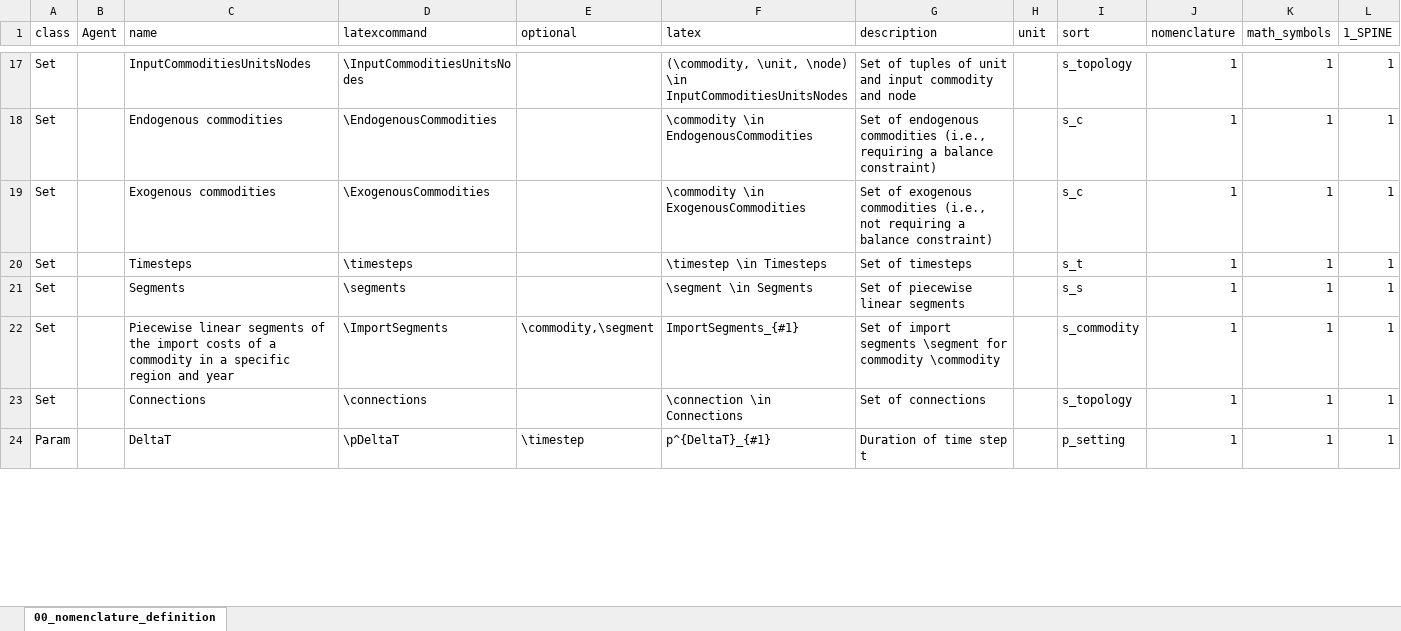
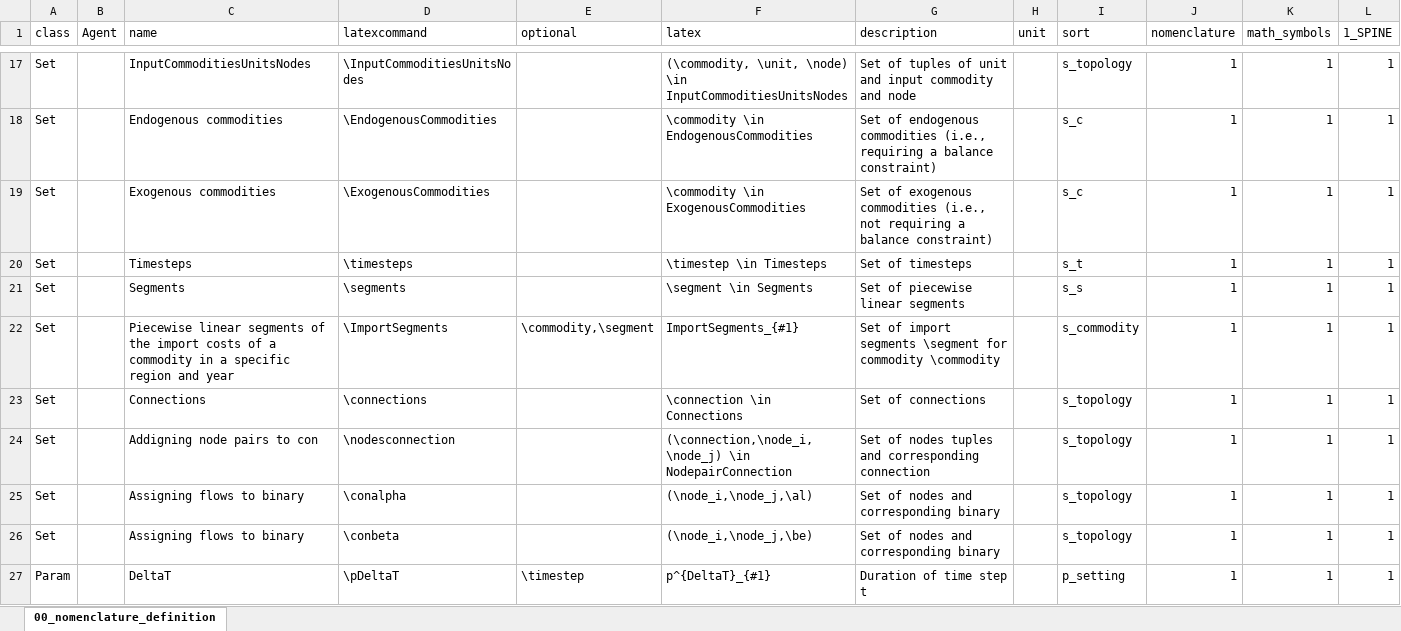
Before and after one commit to spine-tools/SpineOpt.jl, an Excel workbook: Model_formulation/00_nomenclature_definition.xlsx, sheet 00_nomenclature_definition, drawn as a sheet; only a part is shown, gaps mark what is left out; values as stored, in another font and other column widths than the file's, no borders; table styles not drawn; rows hold the shown columns only; the diff covers the shown part only; the diff names each change by its address in the sheet, - before the commit and + after, or states it on an @@ line.

```diff
--- a/Model_formulation/00_nomenclature_definition.xlsx (sheet 00_nomenclature_definition)
+++ b/Model_formulation/00_nomenclature_definition.xlsx (sheet 00_nomenclature_definition)
+row 24: Set |  | Addigning node pairs to con | \nodesconnection |  | (\connection,\node_i,\node_j) \in NodepairConnection | Set of nodes tuples and corresponding connection |  | s_topology | 1 | 1 | 1
+row 25: Set |  | Assigning flows to binary | \conalpha |  | (\node_i,\node_j,\al) | Set of nodes and corresponding binary |  | s_topology | 1 | 1 | 1
+row 26: Set |  | Assigning flows to binary | \conbeta |  | (\node_i,\node_j,\be) | Set of nodes and corresponding binary |  | s_topology | 1 | 1 | 1
```
Also changed, not shown: 1 added row and 5 edited cells elsewhere in this sheet, 12 other files.
